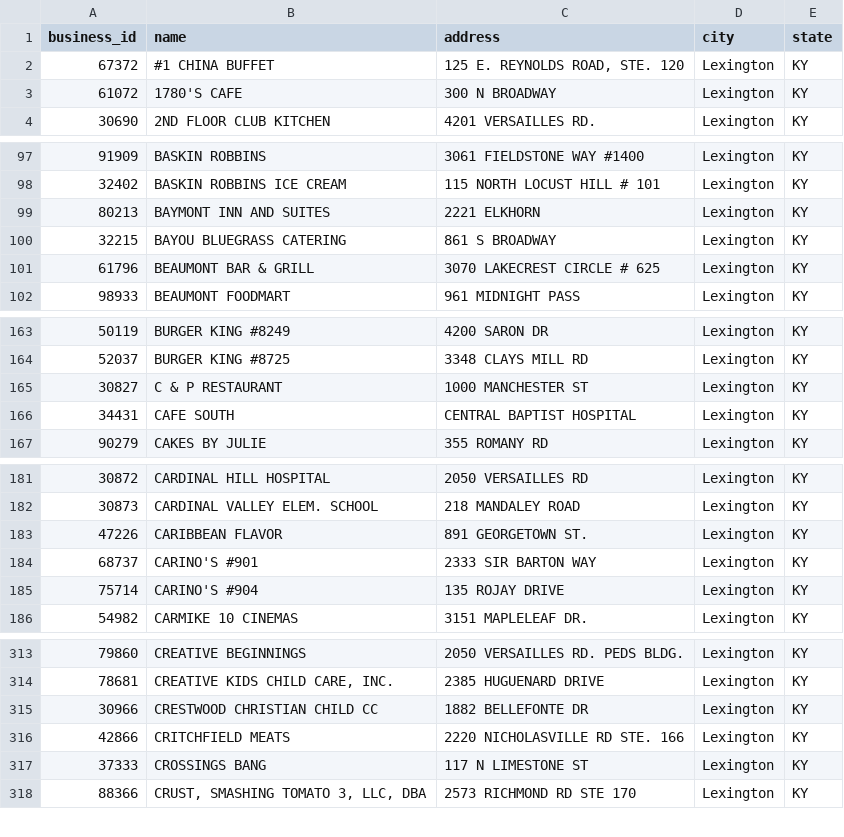
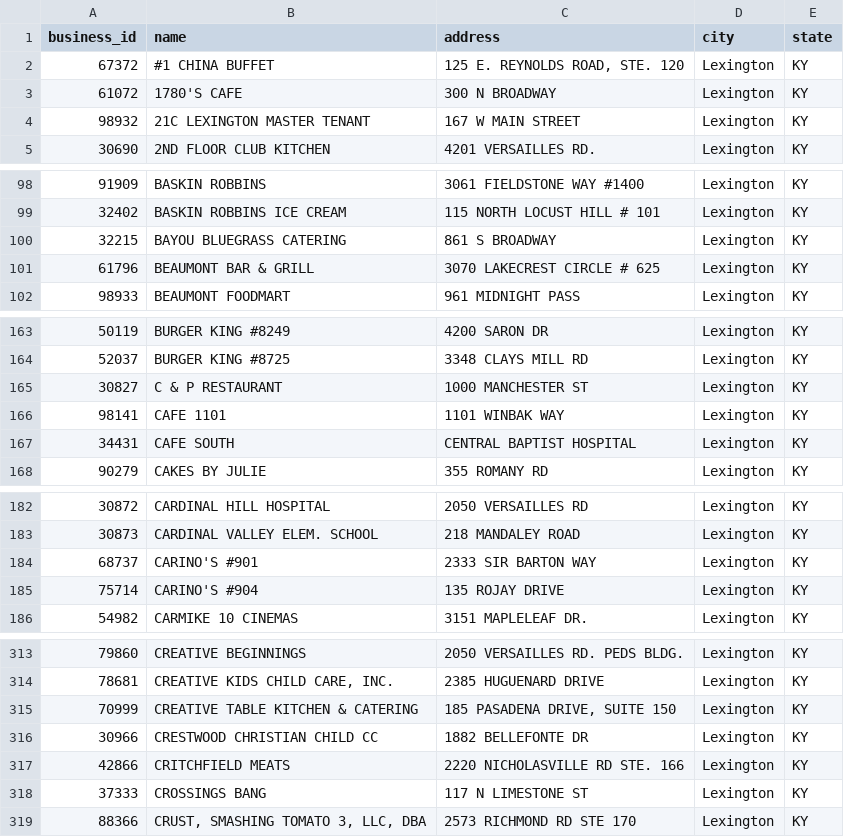
Before and after one commit to openlexington/Lex_to_LIVES, a CSV file: businesses.csv, drawn as a sheet; only a part is shown, gaps mark what is left out; removed rows and columns are numbered as before the commit, all else as after; the diff covers the shown part only; the diff names each change by its address in the sheet, - before the commit and + after, or states it on an @@ line.

```diff
--- a/businesses.csv
+++ b/businesses.csv
+row 4: 98932 | 21C LEXINGTON MASTER TENANT | 167 W MAIN STREET | Lexington | KY
-row 99: 80213 | BAYMONT INN AND SUITES | 2221 ELKHORN | Lexington | KY
+row 166: 98141 | CAFE 1101 | 1101 WINBAK WAY | Lexington | KY
-row 183: 47226 | CARIBBEAN FLAVOR | 891 GEORGETOWN ST. | Lexington | KY
+row 315: 70999 | CREATIVE TABLE KITCHEN & CATERING | 185 PASADENA DRIVE, SUITE 150 | Lexington | KY
```
Also changed, not shown: 11 added rows, 15 removed rows and 4 edited cells elsewhere in this file, feed_info.csv, 5 other files.
